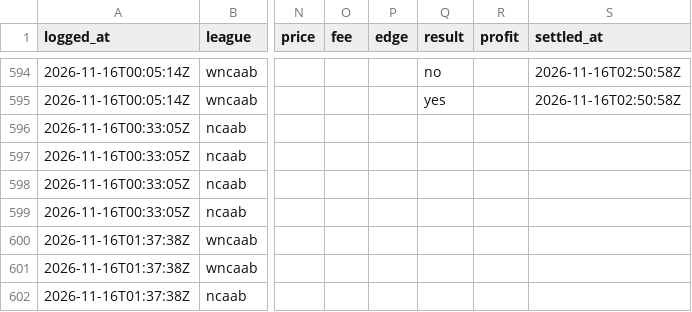
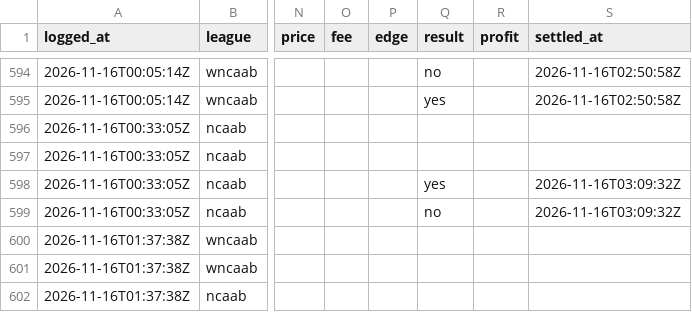
Before and after one commit to shoale4/hedj, a CSV file: paper/college_gaps.csv, drawn as a sheet; only a part is shown, gaps mark what is left out; the diff names each change by its address in the sheet, - before the commit and + after, or states it on an @@ line.

Commit message:
Paper trade: update picks [skip ci]

```diff
--- a/paper/college_gaps.csv
+++ b/paper/college_gaps.csv
-Q598 (result): (empty)
+Q598 (result): yes
-S598:S599 (settled_at): (empty)
+S598:S599 (settled_at): 2026-11-16T03:09:32Z
-Q599 (result): (empty)
+Q599 (result): no
```
